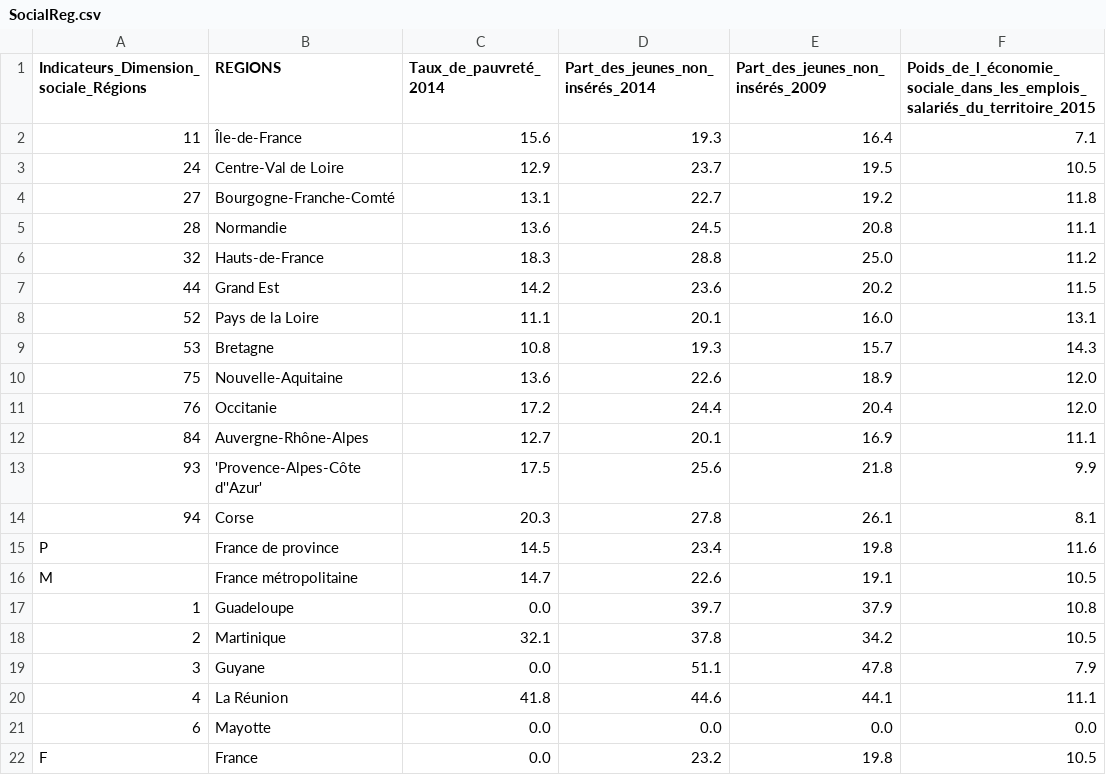
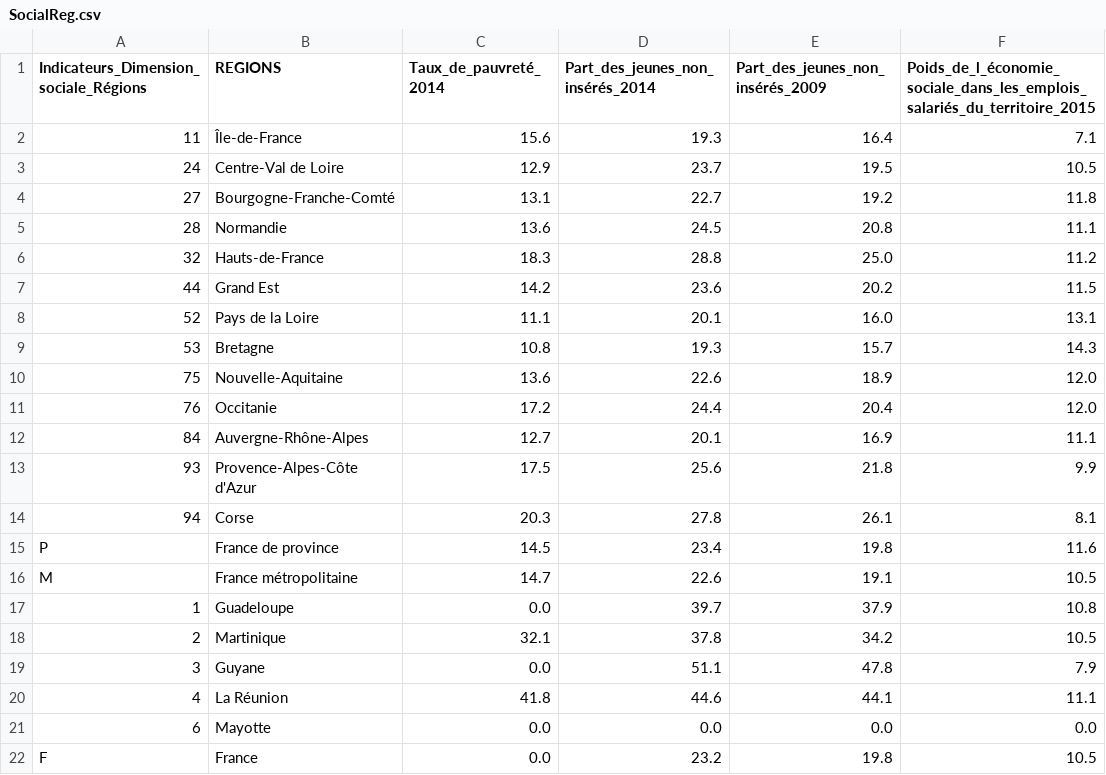
Before and after one commit to Erufen/Mini_Projet_BDD, a CSV file: src/SocialReg.csv, drawn as a sheet.

Commit message:
Update SocialReg.csv

```diff
--- a/src/SocialReg.csv
+++ b/src/SocialReg.csv
@@ -12,3 +12,3 @@ Indicateurs_Dimension_sociale_Régions,REGIONS,Taux_de_pauvreté_2014,Part_des_j
 84,Auvergne-Rhône-Alpes,12.7,20.1,16.9,11.1
-93,'Provence-Alpes-Côte d''Azur',17.5,25.6,21.8,9.9
+93,Provence-Alpes-Côte d'Azur,17.5,25.6,21.8,9.9
 94,Corse,20.3,27.8,26.1,8.1
```
